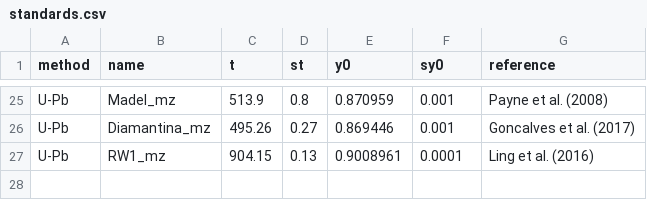
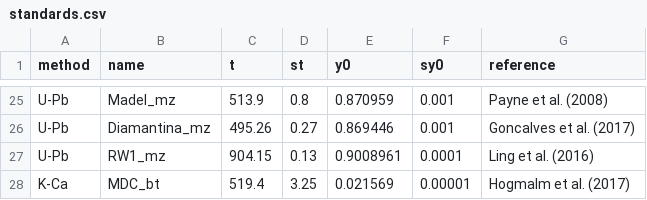
Before and after one commit to pvermees/KJ.jl, a CSV file: settings/standards.csv, drawn as a sheet; only a part is shown, gaps mark what is left out.

```diff
--- a/settings/standards.csv
+++ b/settings/standards.csv
@@ -27 +27,2 @@ U-Pb,Diamantina_mz,495.26,0.27,0.869446,0.001,Goncalves et al. (2017)
 U-Pb,RW1_mz,904.15,0.13,0.9008961,0.0001,Ling et al. (2016)
+K-Ca,MDC_bt,519.4,3.25,0.021569,0.00001,Hogmalm et al. (2017)
```
Also changed, not shown: 4 other files.
